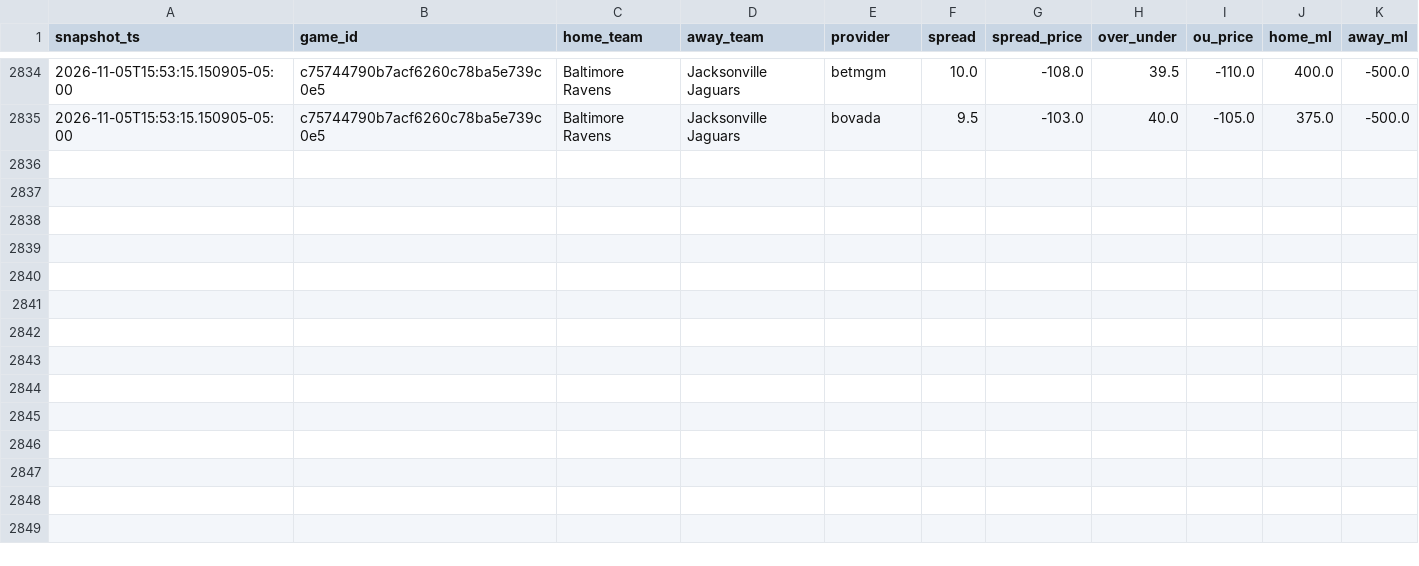
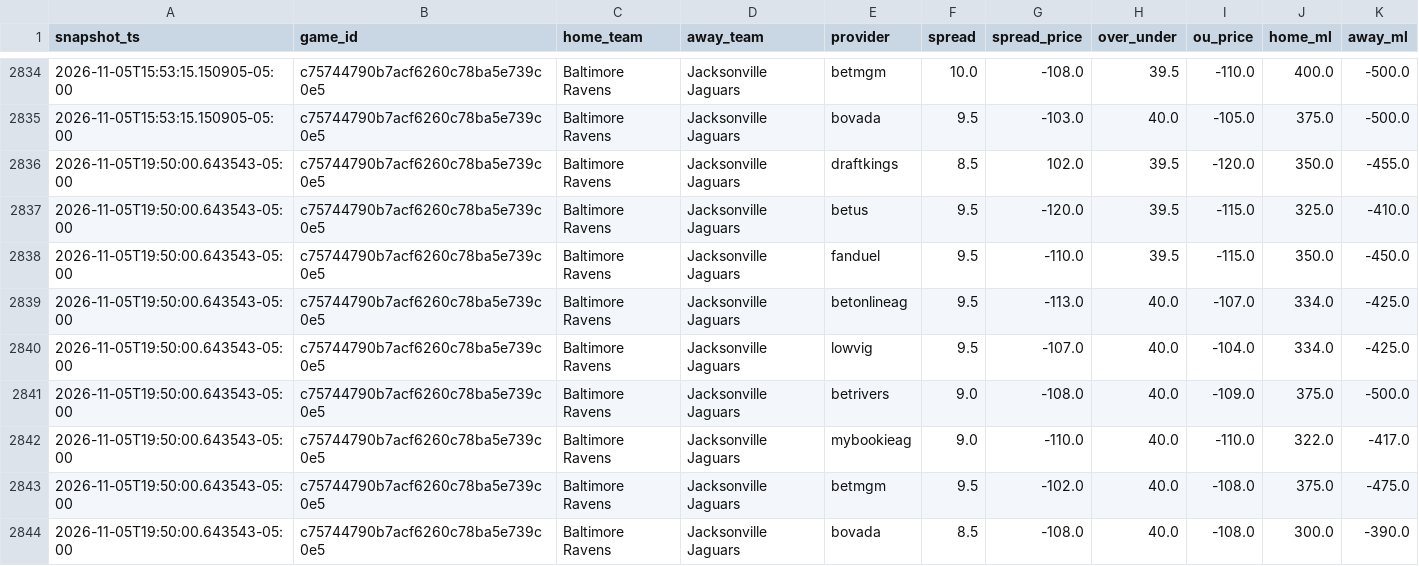
Before and after one commit to vladk-III/NFL-Football, a CSV file: data/odds_snapshots.csv, drawn as a sheet; only a part is shown, gaps mark what is left out; the diff names each change by its address in the sheet, - before the commit and + after, or states it on an @@ line.

Commit message:
data: auto snapshot —  wk [2026-11-05]

```diff
--- a/data/odds_snapshots.csv
+++ b/data/odds_snapshots.csv
+row 2836: 2026-11-05T19:50:00.643543-05:00 | c75744790b7acf6260c78ba5e739c0e5 | Baltimore Ravens | Jacksonville Jaguars | draftkings | 8.5 | 102.0 | 39.5 | -120.0 | 350.0 | -455.0
+row 2837: 2026-11-05T19:50:00.643543-05:00 | c75744790b7acf6260c78ba5e739c0e5 | Baltimore Ravens | Jacksonville Jaguars | betus | 9.5 | -120.0 | 39.5 | -115.0 | 325.0 | -410.0
+row 2838: 2026-11-05T19:50:00.643543-05:00 | c75744790b7acf6260c78ba5e739c0e5 | Baltimore Ravens | Jacksonville Jaguars | fanduel | 9.5 | -110.0 | 39.5 | -115.0 | 350.0 | -450.0
+row 2839: 2026-11-05T19:50:00.643543-05:00 | c75744790b7acf6260c78ba5e739c0e5 | Baltimore Ravens | Jacksonville Jaguars | betonlineag | 9.5 | -113.0 | 40.0 | -107.0 | 334.0 | -425.0
+row 2840: 2026-11-05T19:50:00.643543-05:00 | c75744790b7acf6260c78ba5e739c0e5 | Baltimore Ravens | Jacksonville Jaguars | lowvig | 9.5 | -107.0 | 40.0 | -104.0 | 334.0 | -425.0
+row 2841: 2026-11-05T19:50:00.643543-05:00 | c75744790b7acf6260c78ba5e739c0e5 | Baltimore Ravens | Jacksonville Jaguars | betrivers | 9.0 | -108.0 | 40.0 | -109.0 | 375.0 | -500.0
+row 2842: 2026-11-05T19:50:00.643543-05:00 | c75744790b7acf6260c78ba5e739c0e5 | Baltimore Ravens | Jacksonville Jaguars | mybookieag | 9.0 | -110.0 | 40.0 | -110.0 | 322.0 | -417.0
+row 2843: 2026-11-05T19:50:00.643543-05:00 | c75744790b7acf6260c78ba5e739c0e5 | Baltimore Ravens | Jacksonville Jaguars | betmgm | 9.5 | -102.0 | 40.0 | -108.0 | 375.0 | -475.0
+row 2844: 2026-11-05T19:50:00.643543-05:00 | c75744790b7acf6260c78ba5e739c0e5 | Baltimore Ravens | Jacksonville Jaguars | bovada | 8.5 | -108.0 | 40.0 | -108.0 | 300.0 | -390.0
```
Also changed, not shown: data/weather.csv.
